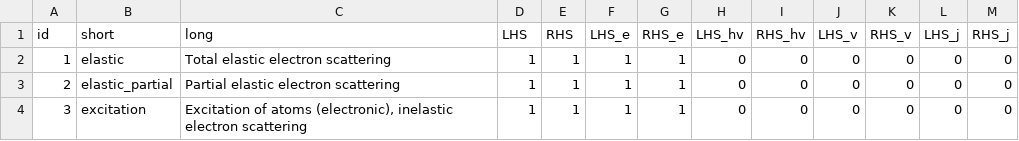
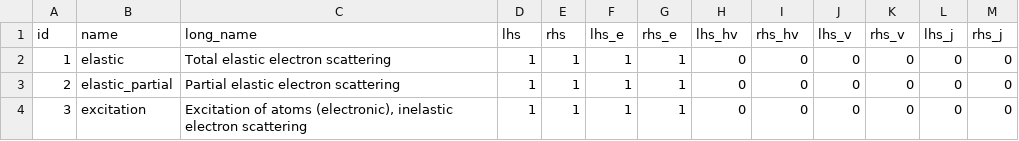
Before and after one commit to USNavalResearchLaboratory/nepc, a TSV file: data/processes.tsv, drawn as a sheet; only a part is shown.

```diff
--- a/data/processes.tsv
+++ b/data/processes.tsv
@@ -1,2 +1,2 @@
-id	short	long	LHS	RHS	LHS_e	RHS_e	LHS_hv	RHS_hv	LHS_v	RHS_v	LHS_j	RHS_j
+id	name	long_name	lhs	rhs	lhs_e	rhs_e	lhs_hv	rhs_hv	lhs_v	rhs_v	lhs_j	rhs_j
 1	elastic	Total elastic electron scattering	1	1	1	1	0	0	0	0	0	0
```
Also changed, not shown: data/states.tsv, 2 other files.
